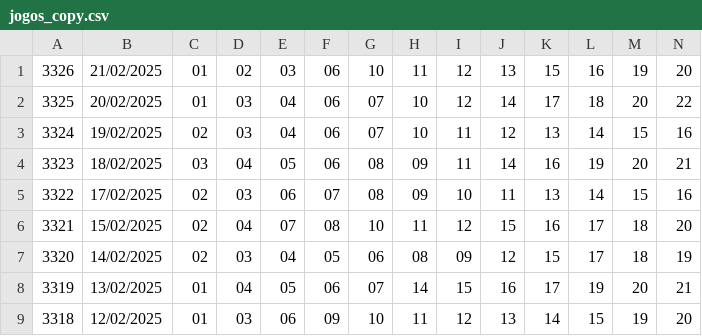
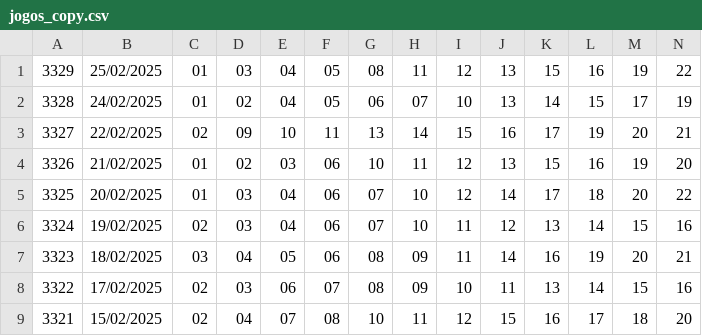
Before and after one commit to carloswinck/lotofacil, a CSV file: jogos_copy.csv, drawn as a sheet; only a part is shown; the shorter side is filled out with more unchanged rows; rows hold the shown columns only; the diff names each change by its address in the sheet, - before the commit and + after, or states it on an @@ line.

```diff
--- a/jogos_copy.csv
+++ b/jogos_copy.csv
+row 1: 3329 | 25/02/2025 | 01 | 03 | 04 | 05 | 08 | 11 | 12 | 13 | 15 | 16 | 19 | 22
+row 2: 3328 | 24/02/2025 | 01 | 02 | 04 | 05 | 06 | 07 | 10 | 13 | 14 | 15 | 17 | 19
+row 3: 3327 | 22/02/2025 | 02 | 09 | 10 | 11 | 13 | 14 | 15 | 16 | 17 | 19 | 20 | 21
```
Also changed, not shown: 8 other files.
